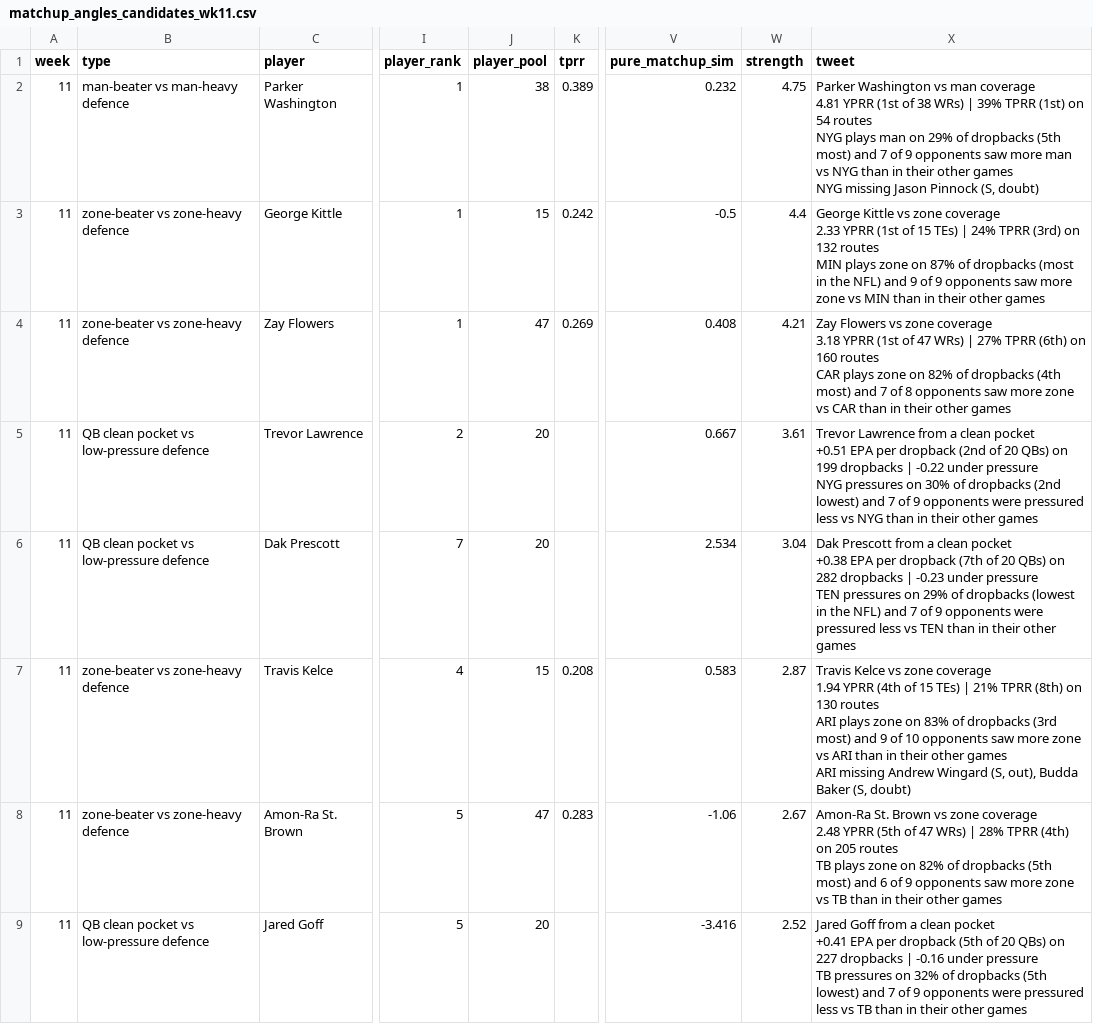
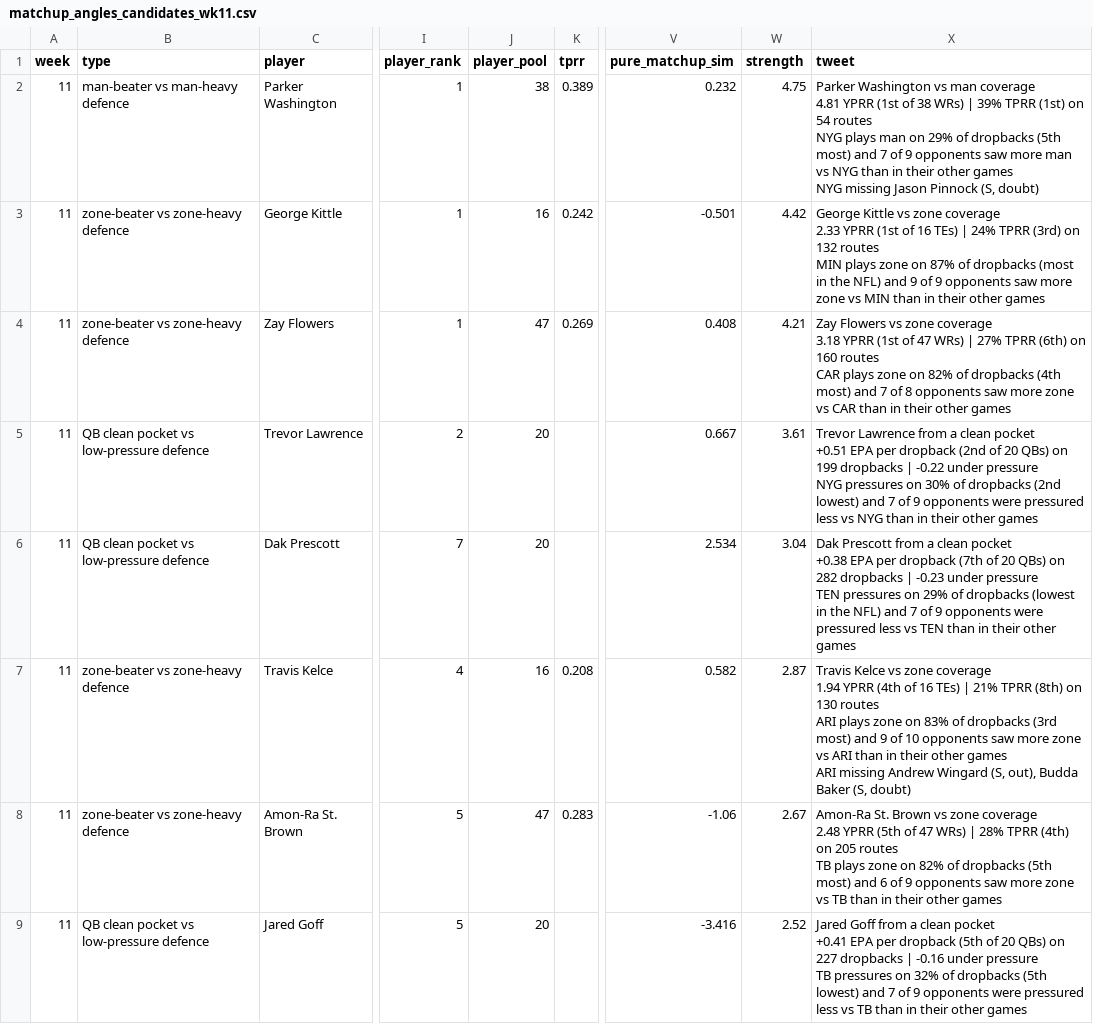
Before and after one commit to dhanani1/dwain-coverage-data, a CSV file: matchup_angles_candidates_wk11.csv, drawn as a sheet; only a part is shown, gaps mark what is left out; the diff covers the shown part only; the diff names each change by its address in the sheet, - before the commit and + after, or states it on an @@ line.

```diff
--- a/matchup_angles_candidates_wk11.csv
+++ b/matchup_angles_candidates_wk11.csv
-J3 (player_pool): 15
+J3 (player_pool): 16
-V3 (pure_matchup_sim): -0.5
+V3 (pure_matchup_sim): -0.501
-W3 (strength): 4.4
+W3 (strength): 4.42
-X3 (tweet): …(1st of 15 TEs) |…
+X3 (tweet): …(1st of 16 TEs) |…
-J7 (player_pool): 15
+J7 (player_pool): 16
-V7 (pure_matchup_sim): 0.583
+V7 (pure_matchup_sim): 0.582
-X7 (tweet): …(4th of 15 TEs) |…
+X7 (tweet): …(4th of 16 TEs) |…
```
Also changed, not shown: 18 edited cells elsewhere in this file, matchup_angles_wk11.csv, t2_fp.csv, 4 other files.
